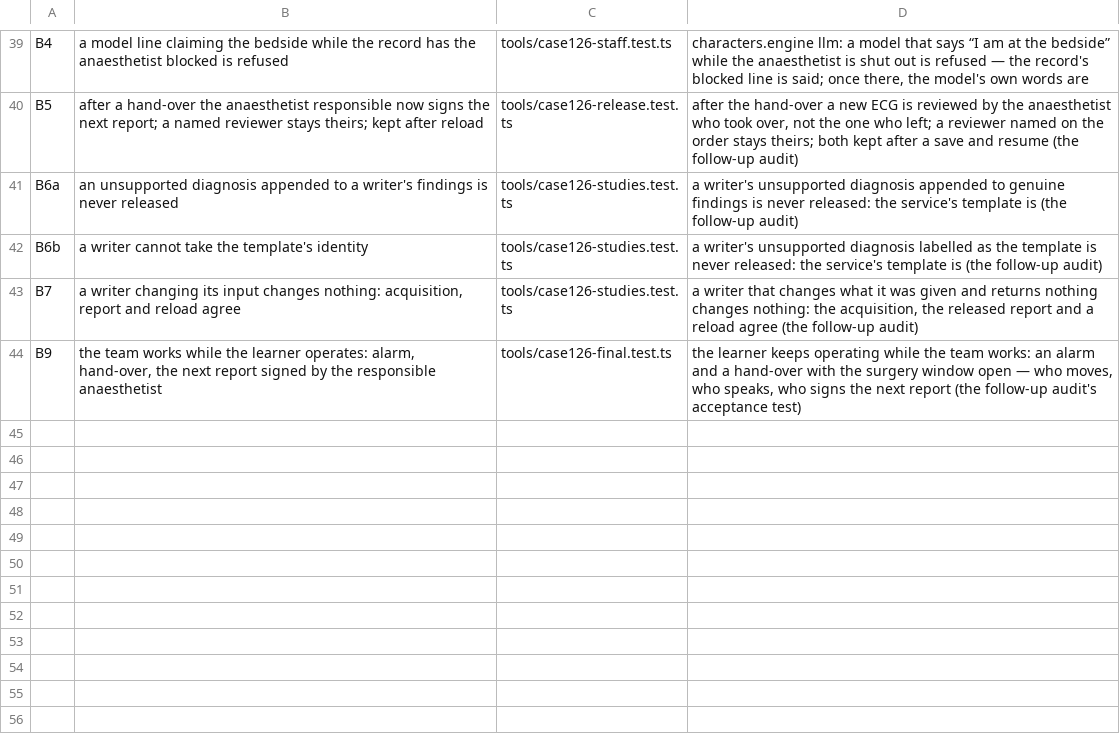
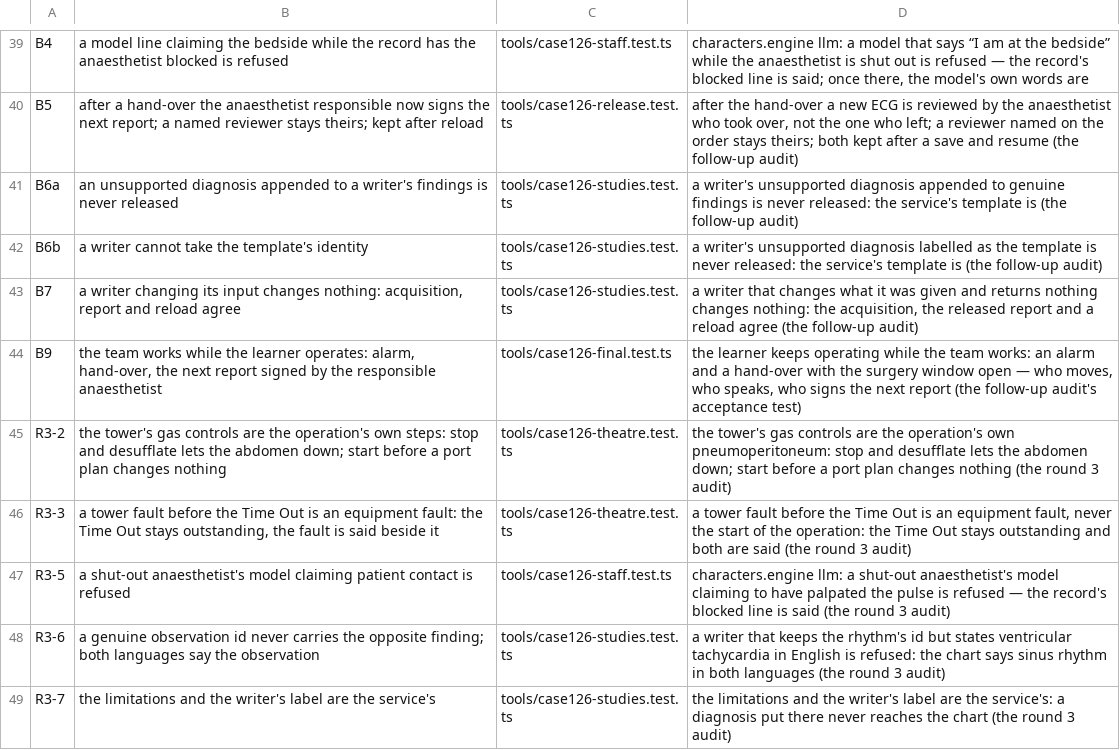
Before and after one commit to psknlr/SurgeryCraft, a TSV file: tools/regressions.tsv, drawn as a sheet; only a part is shown, gaps mark what is left out.

```diff
--- a/tools/regressions.tsv
+++ b/tools/regressions.tsv
@@ -44 +44,6 @@ B7	a writer changing its input changes nothing: acquisition, report and reload a
 B9	the team works while the learner operates: alarm, hand-over, the next report signed by the responsible anaesthetist	tools/case126-final.test.ts	the learner keeps operating while the team works: an alarm and a hand-over with the surgery window open — who moves, who speaks, who signs the next report (the follow-up audit's acceptance test)
+R3-2	the tower's gas controls are the operation's own steps: stop and desufflate lets the abdomen down; start before a port plan changes nothing	tools/case126-theatre.test.ts	the tower's gas controls are the operation's own pneumoperitoneum: stop and desufflate lets the abdomen down; start before a port plan changes nothing (the round 3 audit)
+R3-3	a tower fault before the Time Out is an equipment fault: the Time Out stays outstanding, the fault is said beside it	tools/case126-theatre.test.ts	a tower fault before the Time Out is an equipment fault, never the start of the operation: the Time Out stays outstanding and both are said (the round 3 audit)
+R3-5	a shut-out anaesthetist's model claiming patient contact is refused	tools/case126-staff.test.ts	characters.engine llm: a shut-out anaesthetist's model claiming to have palpated the pulse is refused — the record's blocked line is said (the round 3 audit)
+R3-6	a genuine observation id never carries the opposite finding; both languages say the observation	tools/case126-studies.test.ts	a writer that keeps the rhythm's id but states ventricular tachycardia in English is refused: the chart says sinus rhythm in both languages (the round 3 audit)
+R3-7	the limitations and the writer's label are the service's	tools/case126-studies.test.ts	the limitations and the writer's label are the service's: a diagnosis put there never reaches the chart (the round 3 audit)
```
Also changed, not shown: 7 other files.
